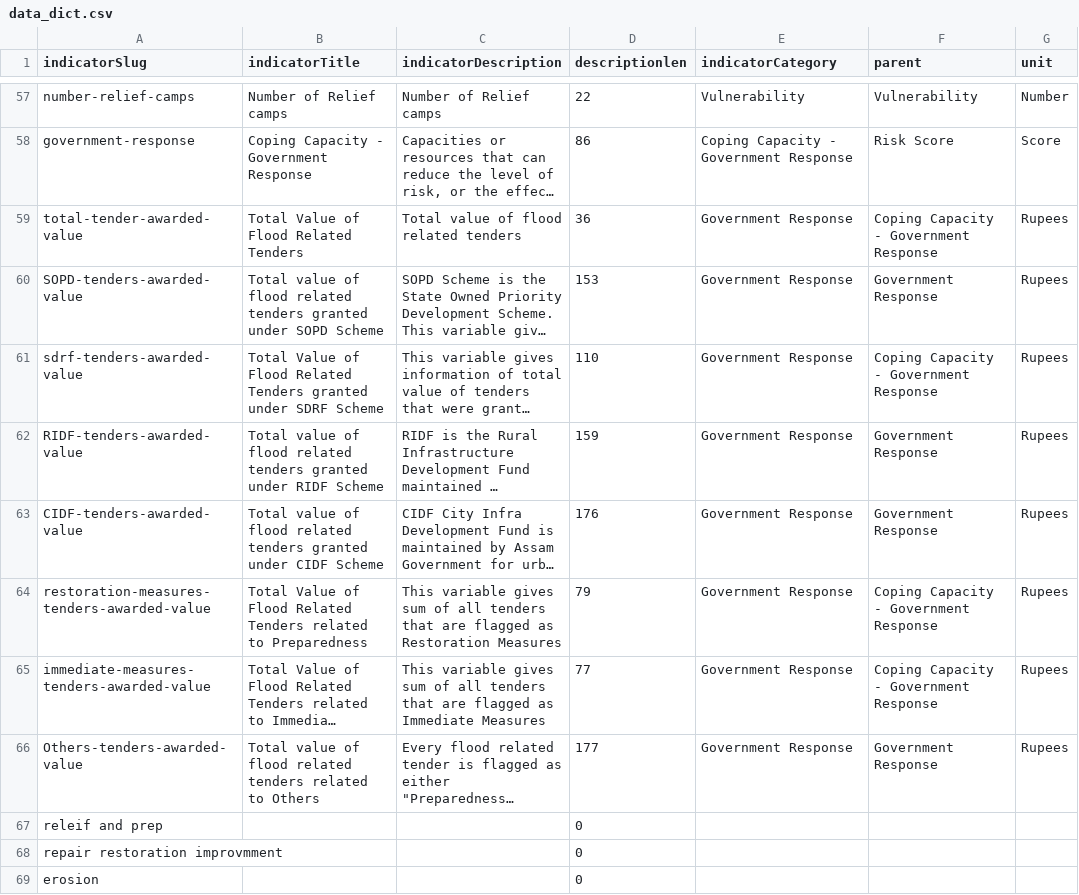
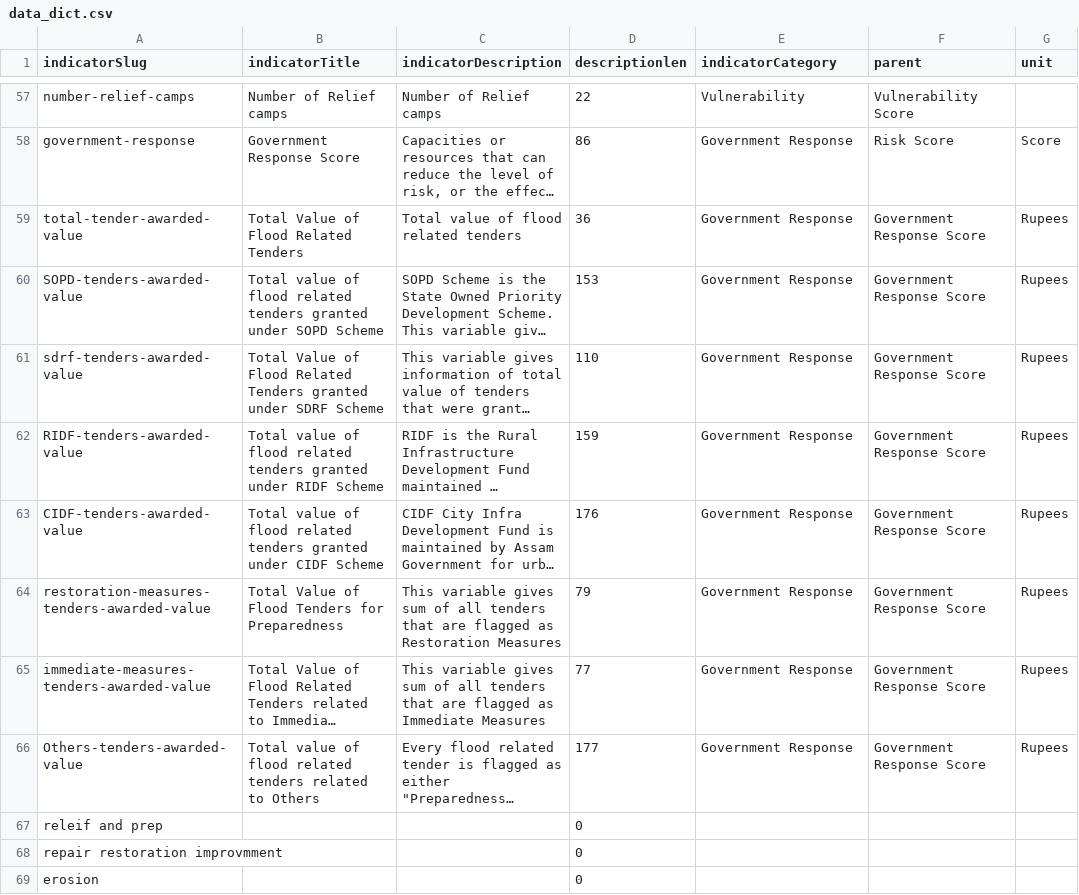
Before and after one commit to CivicDataLab/IDS-DRR-Data-Management, a CSV file: layer/data_dict.csv, drawn as a sheet; only a part is shown, gaps mark what is left out; long unchanged cells end in …; the diff covers the shown part only; the diff names each change by its address in the sheet, - before the commit and + after, or states it on an @@ line.

Commit message:
Update indicator name

```diff
--- a/layer/data_dict.csv
+++ b/layer/data_dict.csv
-F57 (parent): Vulnerability
+F57 (parent): Vulnerability Score
-G57 (unit): Number
+G57 (unit): (empty)
-B58 (indicatorTitle): Coping Capacity - Government Response
+B58 (indicatorTitle): Government Response Score
-E58 (indicatorCategory): Coping Capacity - Government Response
+E58 (indicatorCategory): Government Response
-F59 (parent): Coping Capacity - Government Response
+F59 (parent): Government Response Score
-F60 (parent): Government Response
+F60 (parent): Government Response Score
-F61 (parent): Coping Capacity - Government Response
+F61 (parent): Government Response Score
-F62:F63 (parent): Government Response
+F62:F63 (parent): Government Response Score
-B64 (indicatorTitle): …of Flood Related Tenders related to Preparedness
+B64 (indicatorTitle): …of Flood Tenders for Preparedness
-F64:F65 (parent): Coping Capacity - Government Response
+F64:F65 (parent): Government Response Score
-F66 (parent): Government Response
+F66 (parent): Government Response Score
```
Also changed, not shown: 74 edited cells elsewhere in this file, 3 other files.
